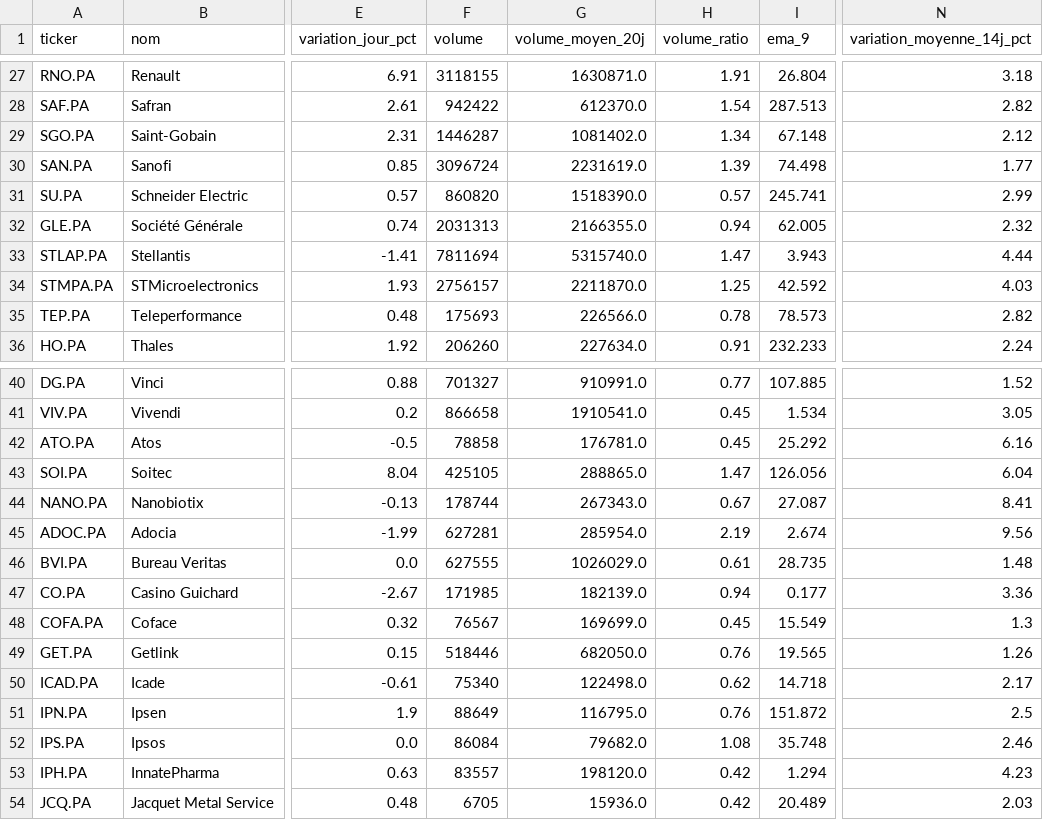
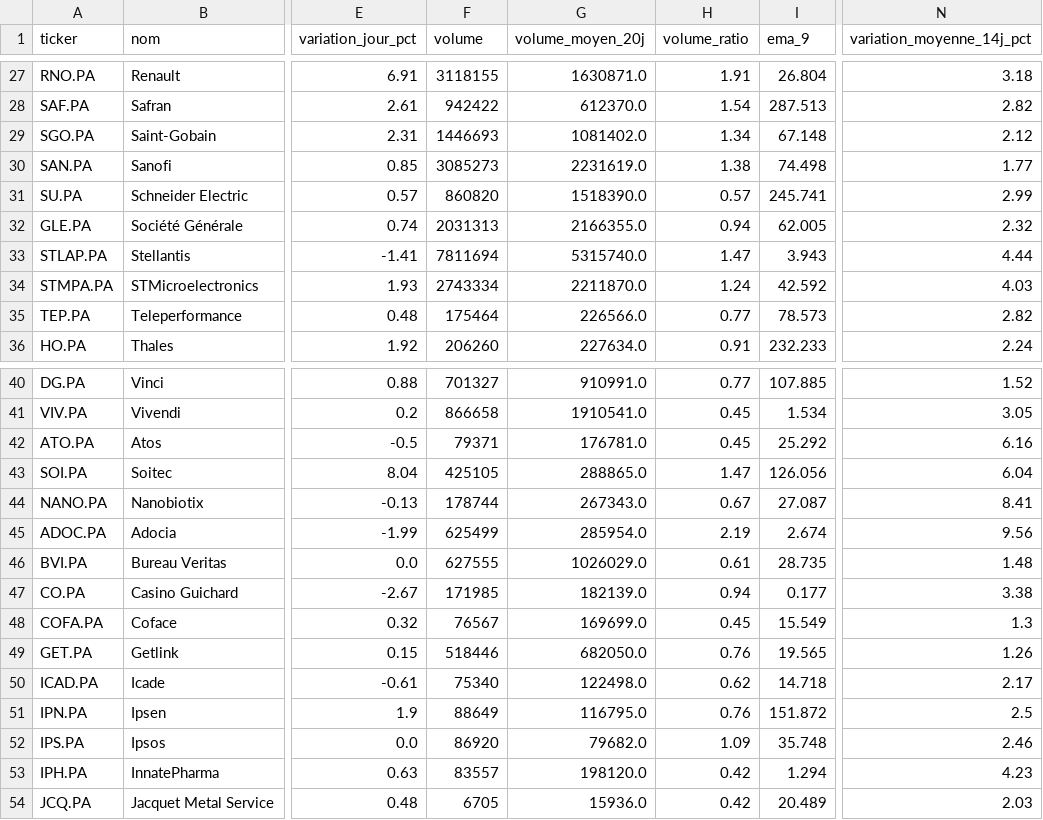
Before and after one commit to Mattaranka/pea-scannerV2.04, a CSV file: data/history/2026-10-29.csv, drawn as a sheet; only a part is shown, gaps mark what is left out; the diff covers the shown part only; the diff names each change by its address in the sheet, - before the commit and + after, or states it on an @@ line.

```diff
--- a/data/history/2026-10-29.csv
+++ b/data/history/2026-10-29.csv
-F29 (volume): 1446287
+F29 (volume): 1446693
-F30 (volume): 3096724
+F30 (volume): 3085273
-H30 (volume_ratio): 1.39
+H30 (volume_ratio): 1.38
-F34 (volume): 2756157
+F34 (volume): 2743334
-H34 (volume_ratio): 1.25
+H34 (volume_ratio): 1.24
-F35 (volume): 175693
+F35 (volume): 175464
-H35 (volume_ratio): 0.78
+H35 (volume_ratio): 0.77
-F42 (volume): 78858
+F42 (volume): 79371
-F45 (volume): 627281
+F45 (volume): 625499
-N47 (variation_moyenne_14j_pct): 3.36
+N47 (variation_moyenne_14j_pct): 3.38
-F52 (volume): 86084
+F52 (volume): 86920
-H52 (volume_ratio): 1.08
+H52 (volume_ratio): 1.09
```
Also changed, not shown: 7 edited cells elsewhere in this file, data/scan_results.csv, 1 other file.
